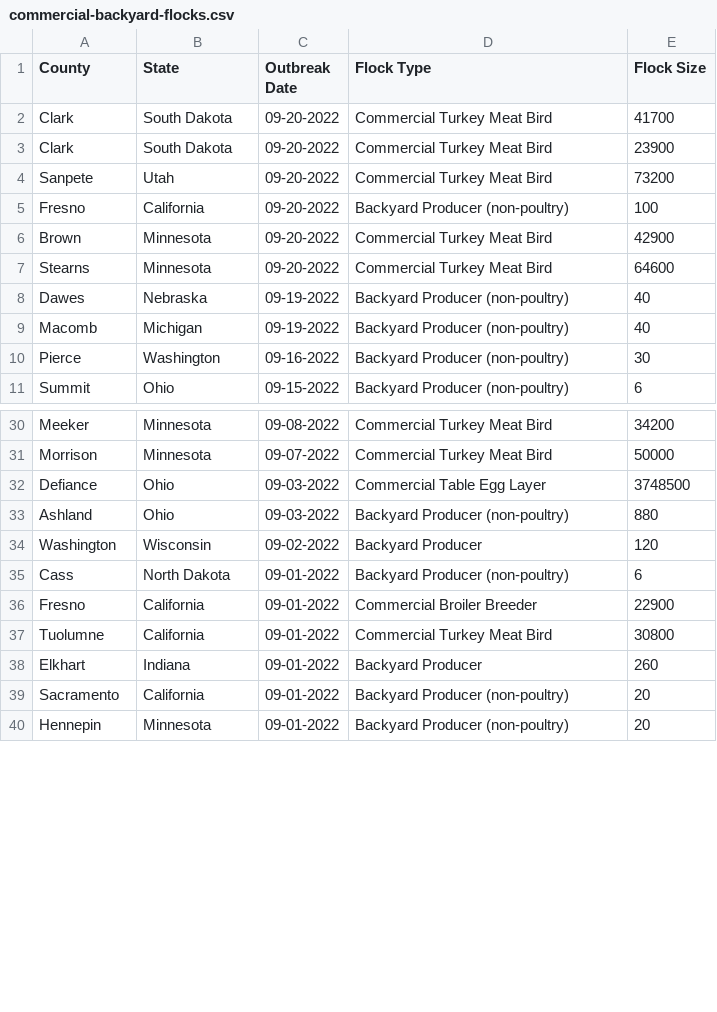
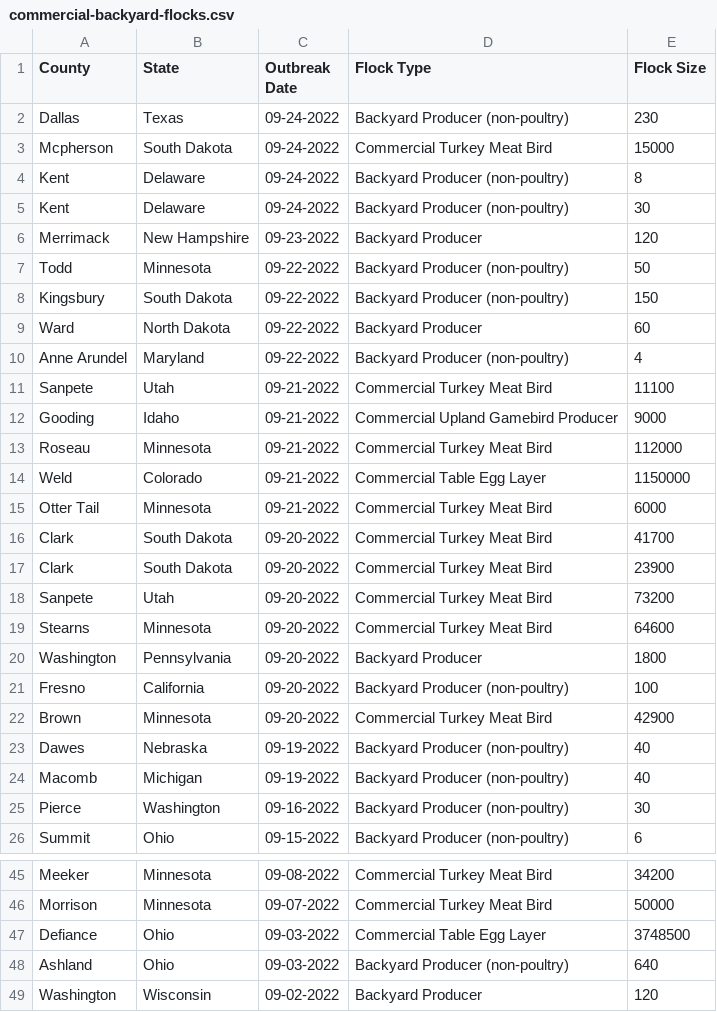
Before and after one commit to simonw/scrape-us-avian-flu, a CSV file: commercial-backyard-flocks.csv, drawn as a sheet; only a part is shown, gaps mark what is left out; the shorter side is filled out with more unchanged rows; the diff covers the shown part only.

```diff
--- a/commercial-backyard-flocks.csv
+++ b/commercial-backyard-flocks.csv
@@ -1,2 +1,16 @@
 "County","State","Outbreak Date","Flock Type","Flock Size"
+"Dallas","Texas","09-24-2022","Backyard Producer (non-poultry)","230"
+"Mcpherson","South Dakota","09-24-2022","Commercial Turkey Meat Bird","15000"
+"Kent","Delaware","09-24-2022","Backyard Producer (non-poultry)","8"
+"Kent","Delaware","09-24-2022","Backyard Producer (non-poultry)","30"
+"Merrimack","New Hampshire","09-23-2022","Backyard Producer","120"
+"Todd","Minnesota","09-22-2022","Backyard Producer (non-poultry)","50"
+"Kingsbury","South Dakota","09-22-2022","Backyard Producer (non-poultry)","150"
+"Ward","North Dakota","09-22-2022","Backyard Producer","60"
+"Anne Arundel","Maryland","09-22-2022","Backyard Producer (non-poultry)","4"
+"Sanpete","Utah","09-21-2022","Commercial Turkey Meat Bird","11100"
+"Gooding","Idaho","09-21-2022","Commercial Upland Gamebird Producer","9000"
+"Roseau","Minnesota","09-21-2022","Commercial Turkey Meat Bird","112000"
+"Weld","Colorado","09-21-2022","Commercial Table Egg Layer","1150000"
+"Otter Tail","Minnesota","09-21-2022","Commercial Turkey Meat Bird","6000"
 "Clark","South Dakota","09-20-2022","Commercial Turkey Meat Bird","41700"
@@ -4,5 +18,6 @@
 "Sanpete","Utah","09-20-2022","Commercial Turkey Meat Bird","73200"
+"Stearns","Minnesota","09-20-2022","Commercial Turkey Meat Bird","64600"
+"Washington","Pennsylvania","09-20-2022","Backyard Producer","1800"
 "Fresno","California","09-20-2022","Backyard Producer (non-poultry)","100"
 "Brown","Minnesota","09-20-2022","Commercial Turkey Meat Bird","42900"
-"Stearns","Minnesota","09-20-2022","Commercial Turkey Meat Bird","64600"
 "Dawes","Nebraska","09-19-2022","Backyard Producer (non-poultry)","40"
@@ -32,3 +47,3 @@
 "Defiance","Ohio","09-03-2022","Commercial Table Egg Layer","3748500"
-"Ashland","Ohio","09-03-2022","Backyard Producer (non-poultry)","880"
+"Ashland","Ohio","09-03-2022","Backyard Producer (non-poultry)","640"
 "Washington","Wisconsin","09-02-2022","Backyard Producer","120"
```
Also changed, not shown: 1 moved row elsewhere in this file.
